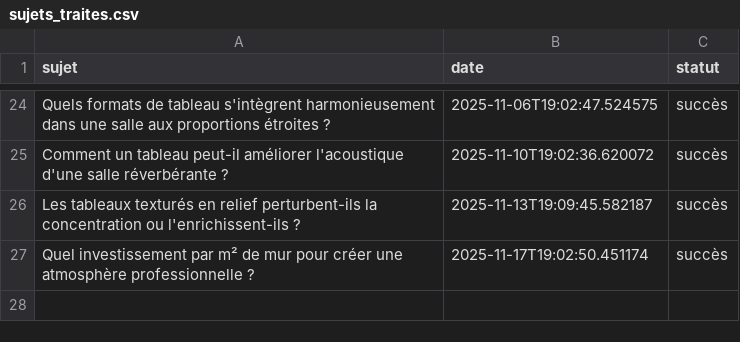
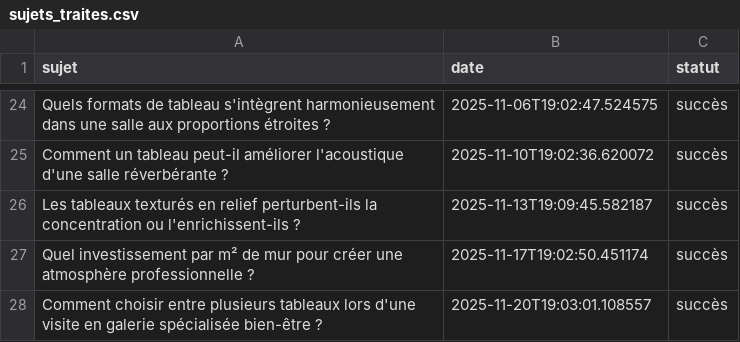
Before and after one commit to Metalosmose21/Yoga-2, a CSV file: sujets_traites.csv, drawn as a sheet; only a part is shown, gaps mark what is left out; the diff names each change by its address in the sheet, - before the commit and + after, or states it on an @@ line.

```diff
--- a/sujets_traites.csv
+++ b/sujets_traites.csv
+row 28: Comment choisir entre plusieurs tableaux lors d'une visite en galerie spécialisée bien-être ? | 2025-11-20T19:03:01.108557 | succès
```
Also changed, not shown: sujets.csv.
